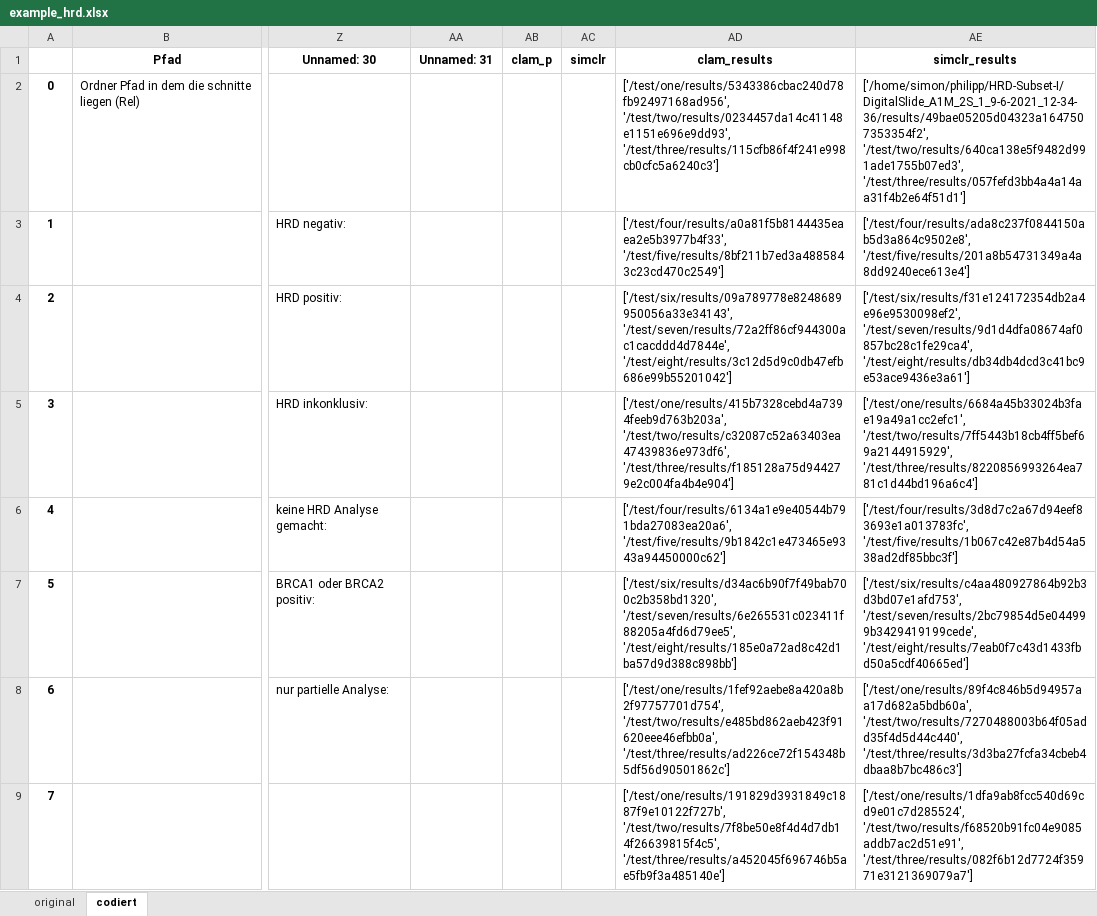
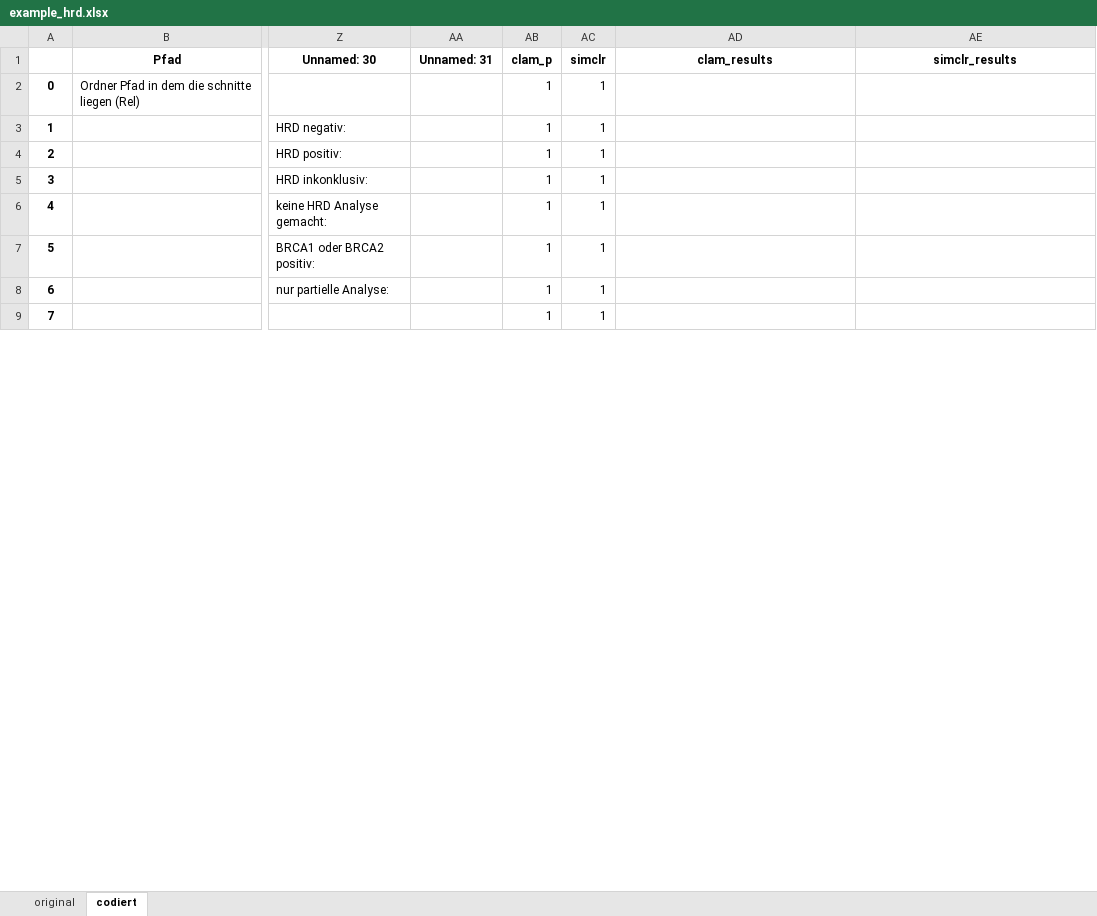
Before and after one commit to S-Streit/docker, an Excel workbook: example_hrd.xlsx, sheet codiert, drawn as a sheet; only a part is shown, gaps mark what is left out; values as stored, in another font and other column widths than the file's, no borders; the diff covers the shown part only; the diff names each change by its address in the sheet, - before the commit and + after, or states it on an @@ line.

Commit message:
update

```diff
--- a/example_hrd.xlsx (sheet codiert)
+++ b/example_hrd.xlsx (sheet codiert)
-AB2:AB9 (clam_p): (empty)
+AB2:AB9 (clam_p): 1
-AC2:AC9 (simclr): (empty)
+AC2:AC9 (simclr): 1
-AD2 (clam_results): ['/test/one/results/5343386cbac240d78fb92497168ad956', '/test/two/results/0234457da14c41148e1151e696e9dd93', '/test/three/results/115cfb86f4f241e998cb0cfc5a6240c3']
+AD2 (clam_results): (empty)
-AE2 (simclr_results): ['/home/simon/philipp/HRD-Subset-I/DigitalSlide_A1M_2S_1_9-6-2021_12-34-36/results/49bae05205d04323a1647507353354f2', '/test/two/results/640ca138e5f9482d991ade1755b07ed3', '/test/three/results/057fefd3bb4a4a14aa31f4b2e64f51d1']
+AE2 (simclr_results): (empty)
-AD3 (clam_results): ['/test/four/results/a0a81f5b8144435eaea2e5b3977b4f33', '/test/five/results/8bf211b7ed3a4885843c23cd470c2549']
+AD3 (clam_results): (empty)
-AE3 (simclr_results): ['/test/four/results/ada8c237f0844150ab5d3a864c9502e8', '/test/five/results/201a8b54731349a4a8dd9240ece613e4']
+AE3 (simclr_results): (empty)
-AD4 (clam_results): ['/test/six/results/09a789778e8248689950056a33e34143', '/test/seven/results/72a2ff86cf944300ac1cacddd4d7844e', '/test/eight/results/3c12d5d9c0db47efb686e99b55201042']
+AD4 (clam_results): (empty)
-AE4 (simclr_results): ['/test/six/results/f31e124172354db2a4e96e9530098ef2', '/test/seven/results/9d1d4dfa08674af0857bc28c1fe29ca4', '/test/eight/results/db34db4dcd3c41bc9e53ace9436e3a61']
+AE4 (simclr_results): (empty)
-AD5 (clam_results): ['/test/one/results/415b7328cebd4a7394feeb9d763b203a', '/test/two/results/c32087c52a63403ea47439836e973df6', '/test/three/results/f185128a75d944279e2c004fa4b4e904']
+AD5 (clam_results): (empty)
-AE5 (simclr_results): ['/test/one/results/6684a45b33024b3fae19a49a1cc2efc1', '/test/two/results/7ff5443b18cb4ff5bef69a2144915929', '/test/three/results/8220856993264ea781c1d44bd196a6c4']
+AE5 (simclr_results): (empty)
-AD6 (clam_results): ['/test/four/results/6134a1e9e40544b791bda27083ea20a6', '/test/five/results/9b1842c1e473465e9343a94450000c62']
+AD6 (clam_results): (empty)
-AE6 (simclr_results): ['/test/four/results/3d8d7c2a67d94eef83693e1a013783fc', '/test/five/results/1b067c42e87b4d54a538ad2df85bbc3f']
+AE6 (simclr_results): (empty)
-AD7 (clam_results): ['/test/six/results/d34ac6b90f7f49bab700c2b358bd1320', '/test/seven/results/6e265531c023411f88205a4fd6d79ee5', '/test/eight/results/185e0a72ad8c42d1ba57d9d388c898bb']
+AD7 (clam_results): (empty)
-AE7 (simclr_results): ['/test/six/results/c4aa480927864b92b3d3bd07e1afd753', '/test/seven/results/2bc79854d5e044999b3429419199cede', '/test/eight/results/7eab0f7c43d1433fbd50a5cdf40665ed']
+AE7 (simclr_results): (empty)
-AD8 (clam_results): ['/test/one/results/1fef92aebe8a420a8b2f97757701d754', '/test/two/results/e485bd862aeb423f91620eee46efbb0a', '/test/three/results/ad226ce72f154348b5df56d90501862c']
+AD8 (clam_results): (empty)
-AE8 (simclr_results): ['/test/one/results/89f4c846b5d94957aa17d682a5bdb60a', '/test/two/results/7270488003b64f05add35f4d5d44c440', '/test/three/results/3d3ba27fcfa34cbeb4dbaa8b7bc486c3']
+AE8 (simclr_results): (empty)
-AD9 (clam_results): ['/test/one/results/191829d3931849c1887f9e10122f727b', '/test/two/results/7f8be50e8f4d4d7db14f26639815f4c5', '/test/three/results/a452045f696746b5ae5fb9f3a485140e']
+AD9 (clam_results): (empty)
-AE9 (simclr_results): ['/test/one/results/1dfa9ab8fcc540d69cd9e01c7d285524', '/test/two/results/f68520b91fc04e9085addb7ac2d51e91', '/test/three/results/082f6b12d7724f35971e3121369079a7']
+AE9 (simclr_results): (empty)
```
Also changed, not shown: 162 edited cells elsewhere in this sheet.
